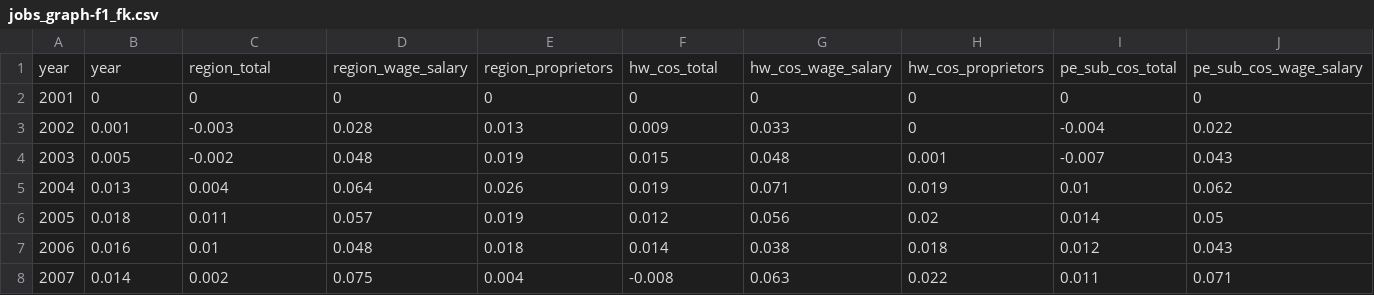
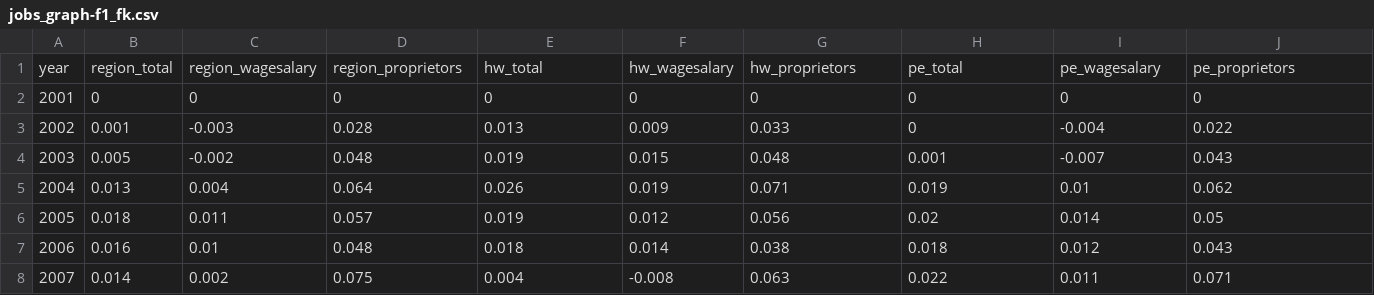
Before and after one commit to elishaadamu/TrackProgress, a CSV file: public/data/jobs_graph-f1_fk.csv, drawn as a sheet; only a part is shown; removed rows and columns are numbered as before the commit, all else as after; rows hold the shown columns only; the diff names each change by its address in the sheet, - before the commit and + after, or states it on an @@ line.

```diff
--- a/public/data/jobs_graph-f1_fk.csv
+++ b/public/data/jobs_graph-f1_fk.csv
-row 1: year | year | region_total | region_wage_salary | region_proprietors | hw_cos_total | hw_cos_wage_salary | hw_cos_proprietors | pe_sub_cos_total | pe_sub_cos_wage_salary
+row 1: year | region_total | region_wagesalary | region_proprietors | hw_total | hw_wagesalary | hw_proprietors | pe_total | pe_wagesalary | pe_proprietors
```
Also changed, not shown: public/data/labForceByRace-f4_fk.csv, public/data/labForceByRace_gap-f3_fk.csv, 27 other files.
